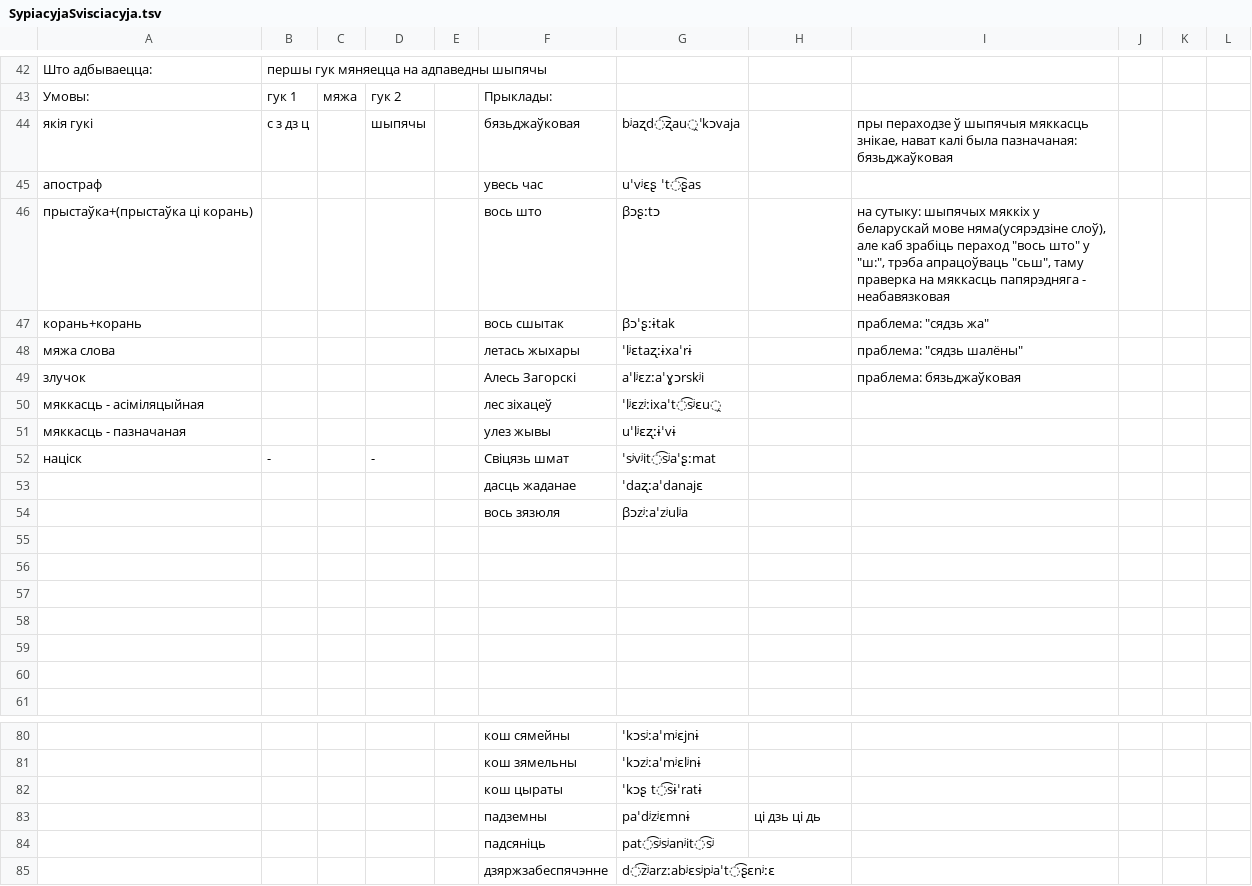
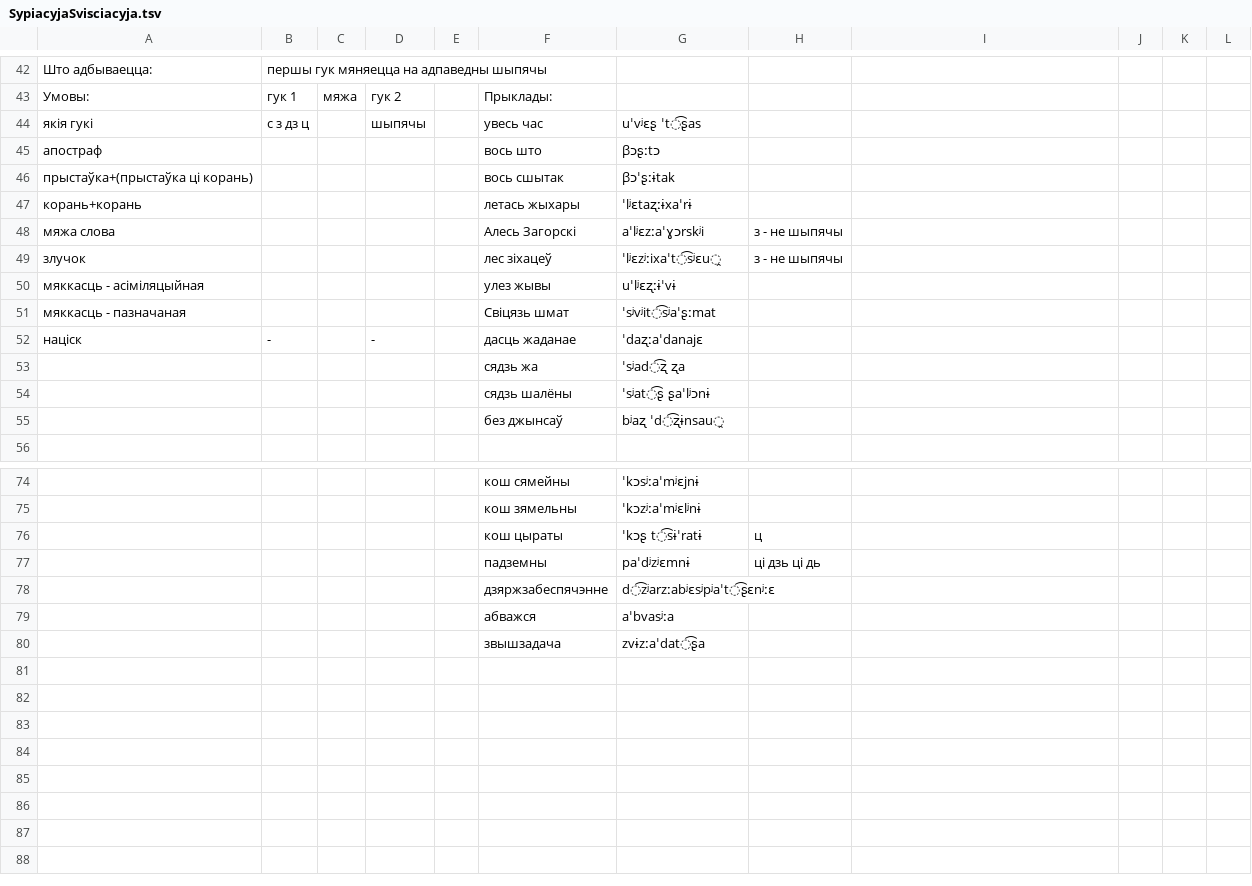
Before and after one commit to Belarus/BelG2P, a TSV file: src/SypiacyjaSvisciacyja.tsv, drawn as a sheet; only a part is shown, gaps mark what is left out; the shorter side is filled out with more unchanged rows; the diff covers the shown part only.

```diff
--- a/src/SypiacyjaSvisciacyja.tsv
+++ b/src/SypiacyjaSvisciacyja.tsv
@@ -43,19 +43,14 @@
 Умовы:	гук 1	мяжа	гук 2		Прыклады:						
-якія гукі	с з дз ц		шыпячы		бязьджаўковая	bʲaʐd͡ʐau̯ˈkɔvaja		пры пераходзе ў шыпячыя мяккасць знікае, нават калі была пазначаная: бязьджаўковая			
-апостраф					увесь час	uˈvʲɛʂ ˈt͡ʂas					
-прыстаўка+(прыстаўка ці корань)					вось што	βɔʂːtɔ		на сутыку: шыпячых мяккіх у беларускай мове няма(усярэдзіне слоў), але каб зрабіць пераход "вось што" у "ш:", трэба апрацоўваць "сьш", таму праверка на мяккасць папярэдняга - неабавязковая			
-корань+корань					вось сшытак	βɔˈʂːɨtak		праблема: "сядзь жа"			
-мяжа слова					летась жыхары	ˈlʲɛtaʐːɨxaˈrɨ		праблема: "сядзь шалёны"			
-злучок					Алесь Загорскі	aˈlʲɛzːaˈɣɔrskʲi		праблема: бязьджаўковая			
-мяккасць - асіміляцыйная					лес зіхацеў	ˈlʲɛzʲːixaˈt͡sʲɛu̯					
-мяккасць - пазначаная					улез жывы	uˈlʲɛʐːɨˈvɨ					
-націск	-		-		Свіцязь шмат	ˈsʲvʲit͡sʲaˈʂːmat					
-					дасць жаданае	ˈdaʐːaˈdanajɛ					
-					вось зязюля	βɔzʲːaˈzʲulʲa					
-											
-											
-											
-											
-											
-											
+якія гукі	с з дз ц		шыпячы		увесь час	uˈvʲɛʂ ˈt͡ʂas					
+апостраф					вось што	βɔʂːtɔ					
+прыстаўка+(прыстаўка ці корань)					вось сшытак	βɔˈʂːɨtak					
+корань+корань					летась жыхары	ˈlʲɛtaʐːɨxaˈrɨ					
+мяжа слова					Алесь Загорскі	aˈlʲɛzːaˈɣɔrskʲi	"з" - не шыпячы				
+злучок					лес зіхацеў	ˈlʲɛzʲːixaˈt͡sʲɛu̯	"з" - не шыпячы				
+мяккасць - асіміляцыйная					улез жывы	uˈlʲɛʐːɨˈvɨ					
+мяккасць - пазначаная					Свіцязь шмат	ˈsʲvʲit͡sʲaˈʂːmat					
+націск	-		-		дасць жаданае	ˈdaʐːaˈdanajɛ					
+					сядзь жа	ˈsʲad͡ʐ ʐa					
+					сядзь шалёны	ˈsʲat͡ʂ ʂaˈlʲɔnɨ					
+					без джынсаў	bʲaʐ ˈd͡ʐɨnsau̯					
 											
@@ -81,5 +75,4 @@
 					кош зямельны	ˈkɔzʲːaˈmʲɛlʲnɨ					
-					кош цыраты	ˈkɔʂ t͡sɨˈratɨ					
+					кош цыраты	ˈkɔʂ t͡sɨˈratɨ	"ц"				
 					падземны	paˈdʲzʲɛmnɨ	ці дзь ці дь				
-					падсяніць	pat͡sʲsʲanʲit͡sʲ					
 					дзяржзабеспячэнне	d͡zʲarzːabʲɛsʲpʲaˈt͡ʂɛnʲːɛ					
```
Also changed, not shown: 1 removed row and 6 edited cells elsewhere in this file, src/AhlusennieAzvancennie.tsv, src/PierachodyV.tsv, 6 other files.
